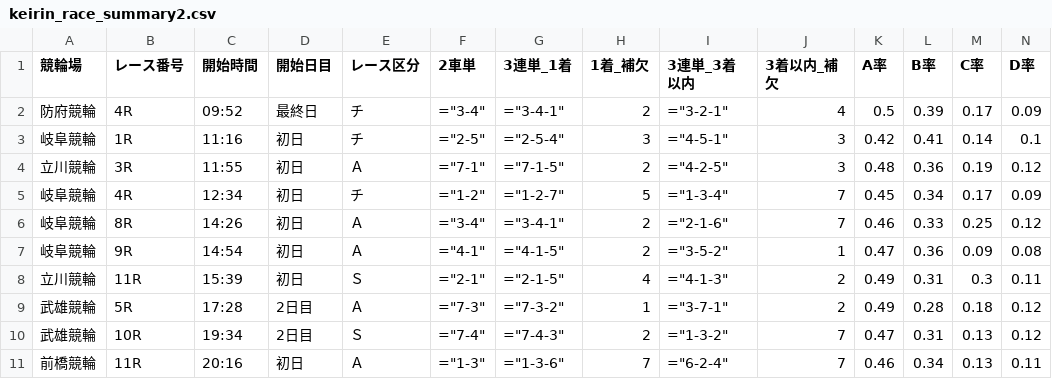
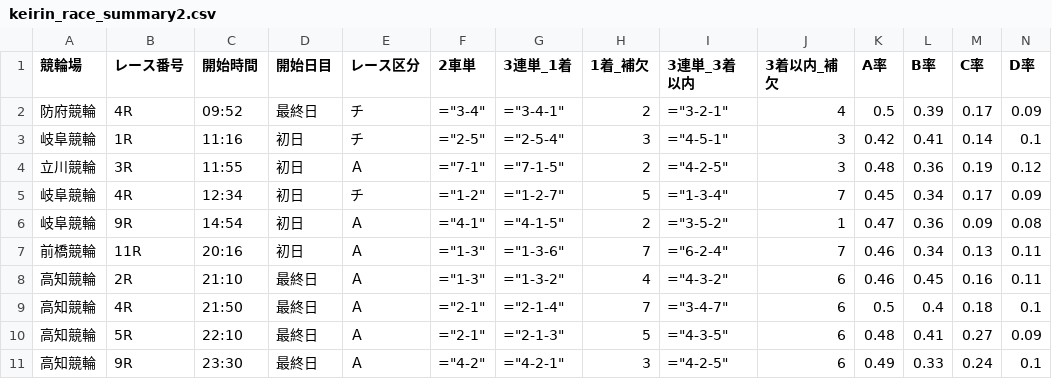
Before and after one commit to ama04149/keirin-ai, a CSV file: keirin_race_summary2.csv, drawn as a sheet; only a part is shown; removed rows and columns are numbered as before the commit, all else as after; rows hold the shown columns only; the diff names each change by its address in the sheet, - before the commit and + after, or states it on an @@ line.

```diff
--- a/keirin_race_summary2.csv
+++ b/keirin_race_summary2.csv
-row 6: 岐阜競輪 | 8R | 14:26 | 初日 | Ａ | ="3-4" | ="3-4-1" | 2 | ="2-1-6" | 7 | 0.46 | 0.33 | 0.25 | 0.12
-row 8: 立川競輪 | 11R | 15:39 | 初日 | Ｓ | ="2-1" | ="2-1-5" | 4 | ="4-1-3" | 2 | 0.49 | 0.31 | 0.3 | 0.11
-row 9: 武雄競輪 | 5R | 17:28 | 2日目 | Ａ | ="7-3" | ="7-3-2" | 1 | ="3-7-1" | 2 | 0.49 | 0.28 | 0.18 | 0.12
-row 10: 武雄競輪 | 10R | 19:34 | 2日目 | Ｓ | ="7-4" | ="7-4-3" | 2 | ="1-3-2" | 7 | 0.47 | 0.31 | 0.13 | 0.12
+row 8: 高知競輪 | 2R | 21:10 | 最終日 | Ａ | ="1-3" | ="1-3-2" | 4 | ="4-3-2" | 6 | 0.46 | 0.45 | 0.16 | 0.11
+row 9: 高知競輪 | 4R | 21:50 | 最終日 | Ａ | ="2-1" | ="2-1-4" | 7 | ="3-4-7" | 6 | 0.5 | 0.4 | 0.18 | 0.1
+row 10: 高知競輪 | 5R | 22:10 | 最終日 | Ａ | ="2-1" | ="2-1-3" | 5 | ="4-3-5" | 6 | 0.48 | 0.41 | 0.27 | 0.09
+row 11: 高知競輪 | 9R | 23:30 | 最終日 | Ａ | ="4-2" | ="4-2-1" | 3 | ="4-2-5" | 6 | 0.49 | 0.33 | 0.24 | 0.1
```
Also changed, not shown: keirin_race_summary.csv, keirin_race_summary3.csv, 1 other file.
